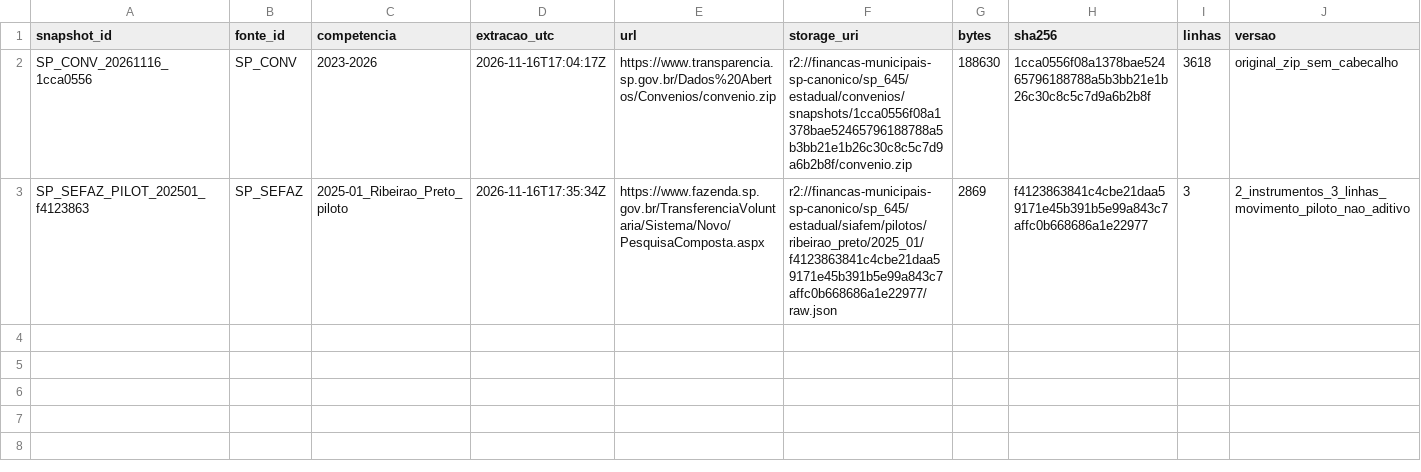
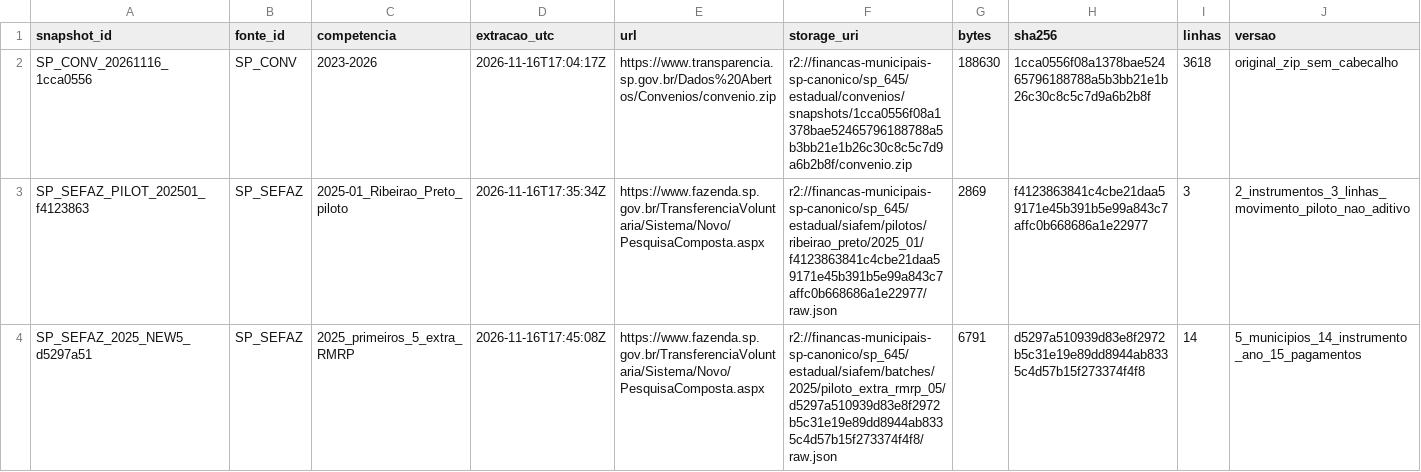
Before and after one commit to hilaliskandar/mapa_do_tesouro, a CSV file: governance/controls/investimentos_sp645/snapshots.csv, drawn as a sheet; only a part is shown; rows hold the shown columns only; the diff names each change by its address in the sheet, - before the commit and + after, or states it on an @@ line.

Commit message:
governance: registrar primeiro lote SIAFEM extra RMRP 2025 com R2 QA

```diff
--- a/governance/controls/investimentos_sp645/snapshots.csv
+++ b/governance/controls/investimentos_sp645/snapshots.csv
+row 4: SP_SEFAZ_2025_NEW5_d5297a51 | SP_SEFAZ | 2025_primeiros_5_extra_RMRP | 2026-11-16T17:45:08Z | https://www.fazenda.sp.gov.br/TransferenciaVoluntaria/Sistema/Novo/PesquisaComposta.aspx | r2://financas-municipais-sp-canonico/sp_645/estadual/siafem/batches/2025/piloto_extra_rmrp_05/d5297a510939d83e8f2972b5c31e19e89dd8944ab8335c4d57b15f273374f4f8/raw.json | 6791 | d5297a510939d83e8f2972b5c31e19e89dd8944ab8335c4d57b15f273374f4f8 | 14 | 5_municipios_14_instrumento_ano_15_pagamentos
```
